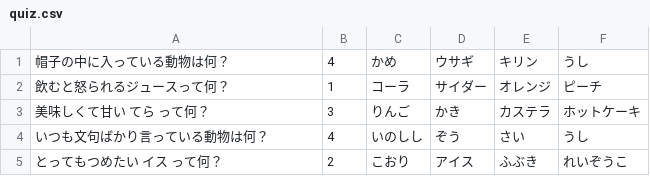
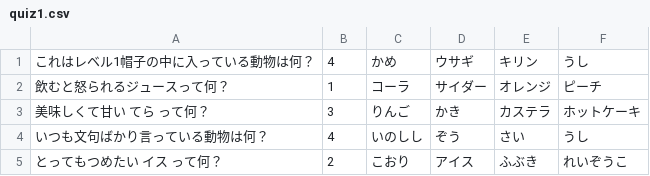
Before and after one commit to emioiso/SampleQuiz5, a CSV file: SampleQuiz5/quiz1.csv (was SampleQuiz5/quiz.csv), drawn as a sheet.

```diff
--- a/SampleQuiz5/quiz.csv
+++ b/SampleQuiz5/quiz1.csv
@@ -1,2 +1,2 @@
-帽子の中に入っている動物は何？,4,かめ,ウサギ,キリン,うし
+これはレベル1帽子の中に入っている動物は何？,4,かめ,ウサギ,キリン,うし
 飲むと怒られるジュースって何？,1,コーラ,サイダー,オレンジ,ピーチ
```
Also changed, not shown: 2 other files.
